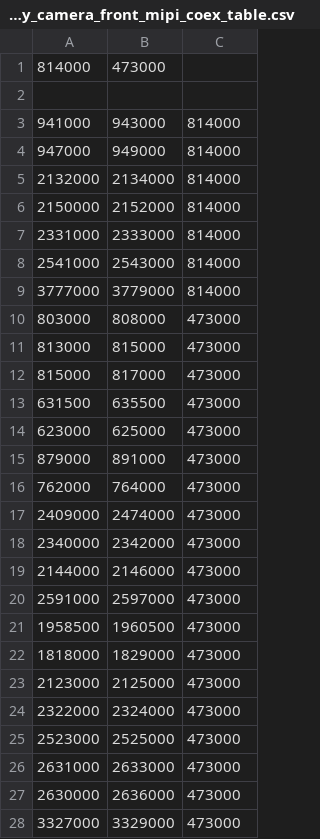
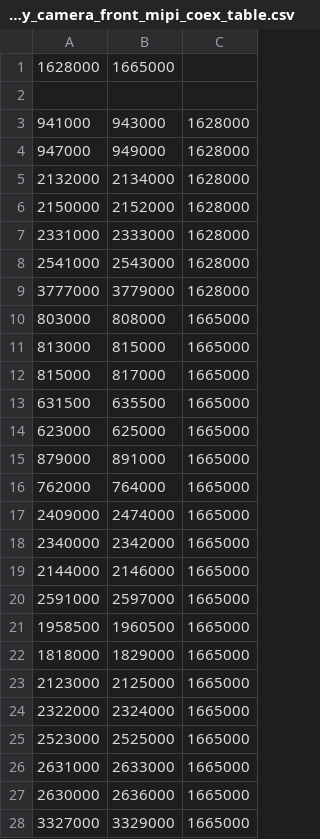
Before and after one commit to LineageOS/android_device_google_shusky, a CSV file: husky/radio/husky_camera_front_mipi_coex_table.csv, drawn as a sheet; only a part is shown; the diff covers the shown part only.

```diff
--- a/husky/radio/husky_camera_front_mipi_coex_table.csv
+++ b/husky/radio/husky_camera_front_mipi_coex_table.csv
@@ -1,28 +1,28 @@
-814000,473000
+1628000,1665000
 
-941000,943000,814000
-947000,949000,814000
-2132000,2134000,814000
-2150000,2152000,814000
-2331000,2333000,814000
-2541000,2543000,814000
-3777000,3779000,814000
-803000,808000,473000
-813000,815000,473000
-815000,817000,473000
-631500,635500,473000
-623000,625000,473000
-879000,891000,473000
-762000,764000,473000
-2409000,2474000,473000
-2340000,2342000,473000
-2144000,2146000,473000
-2591000,2597000,473000
-1958500,1960500,473000
-1818000,1829000,473000
-2123000,2125000,473000
-2322000,2324000,473000
-2523000,2525000,473000
-2631000,2633000,473000
-2630000,2636000,473000
-3327000,3329000,473000
+941000,943000,1628000
+947000,949000,1628000
+2132000,2134000,1628000
+2150000,2152000,1628000
+2331000,2333000,1628000
+2541000,2543000,1628000
+3777000,3779000,1628000
+803000,808000,1665000
+813000,815000,1665000
+815000,817000,1665000
+631500,635500,1665000
+623000,625000,1665000
+879000,891000,1665000
+762000,764000,1665000
+2409000,2474000,1665000
+2340000,2342000,1665000
+2144000,2146000,1665000
+2591000,2597000,1665000
+1958500,1960500,1665000
+1818000,1829000,1665000
+2123000,2125000,1665000
+2322000,2324000,1665000
+2523000,2525000,1665000
+2631000,2633000,1665000
+2630000,2636000,1665000
+3327000,3329000,1665000
```
Also changed, not shown: 4 edited cells elsewhere in this file, husky/radio/husky_camera_front_dbr_coex_table.csv, shiba/radio/shiba_camera_front_dbr_coex_table.csv, 1 other file.
